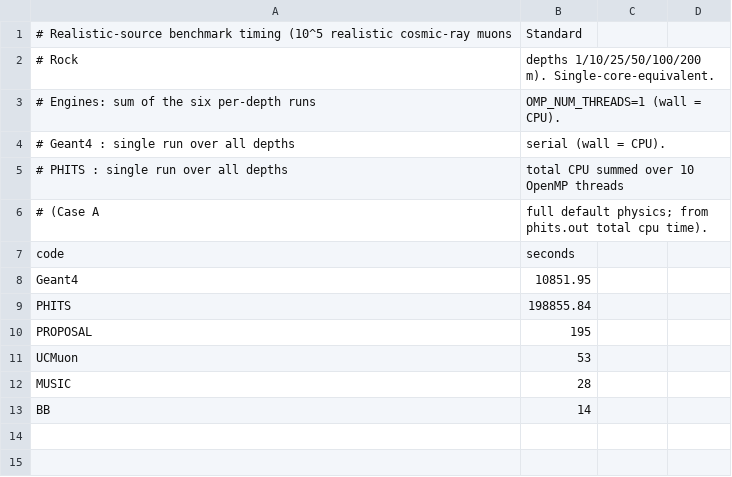
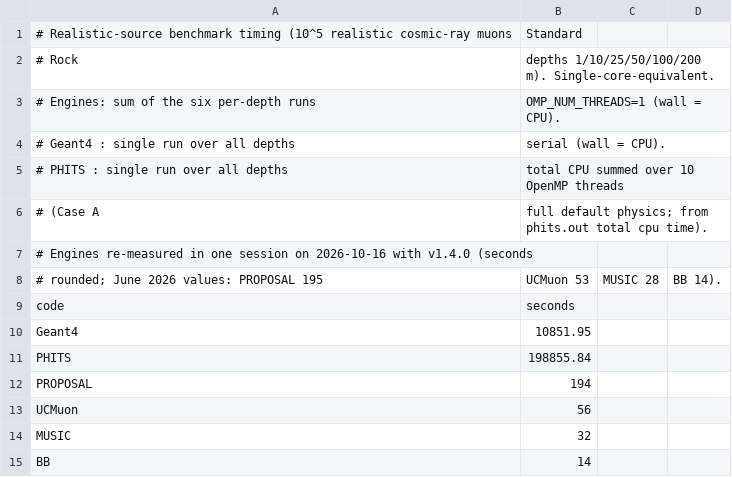
Before and after one commit to hamidb90/UCMuon, a CSV file: benchmark/run_realistic_20260614/realistic_timing.csv, drawn as a sheet.

```diff
--- a/benchmark/run_realistic_20260614/realistic_timing.csv
+++ b/benchmark/run_realistic_20260614/realistic_timing.csv
@@ -6,2 +6,4 @@
 #          (Case A, full default physics; from phits.out total cpu time).
+# Engines re-measured in one session on 2026-10-16 with v1.4.0 (seconds
+# rounded; June 2026 values: PROPOSAL 195, UCMuon 53, MUSIC 28, BB 14).
 code,seconds
@@ -9,5 +11,5 @@ Geant4,10851.95
 PHITS,198855.84
-PROPOSAL,195
-UCMuon,53
-MUSIC,28
+PROPOSAL,194
+UCMuon,56
+MUSIC,32
 BB,14
```
Also changed, not shown: benchmark/figures/v2_six_code/benchmark_summary.csv, benchmark/figures/v2_six_code/comparison_metrics.csv, 31 other files.
